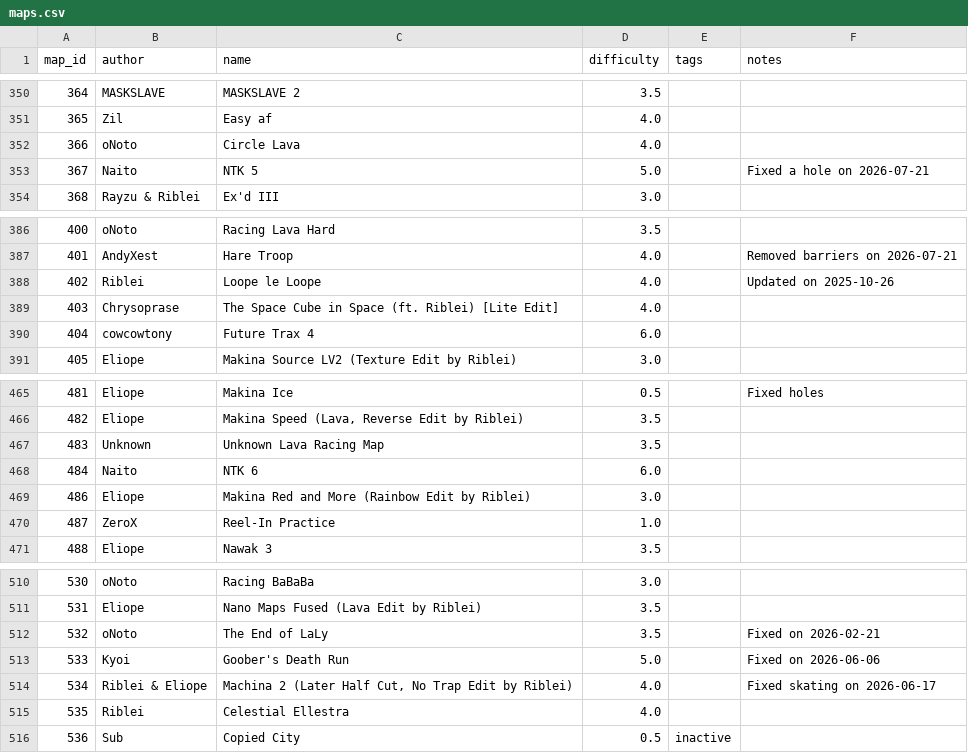
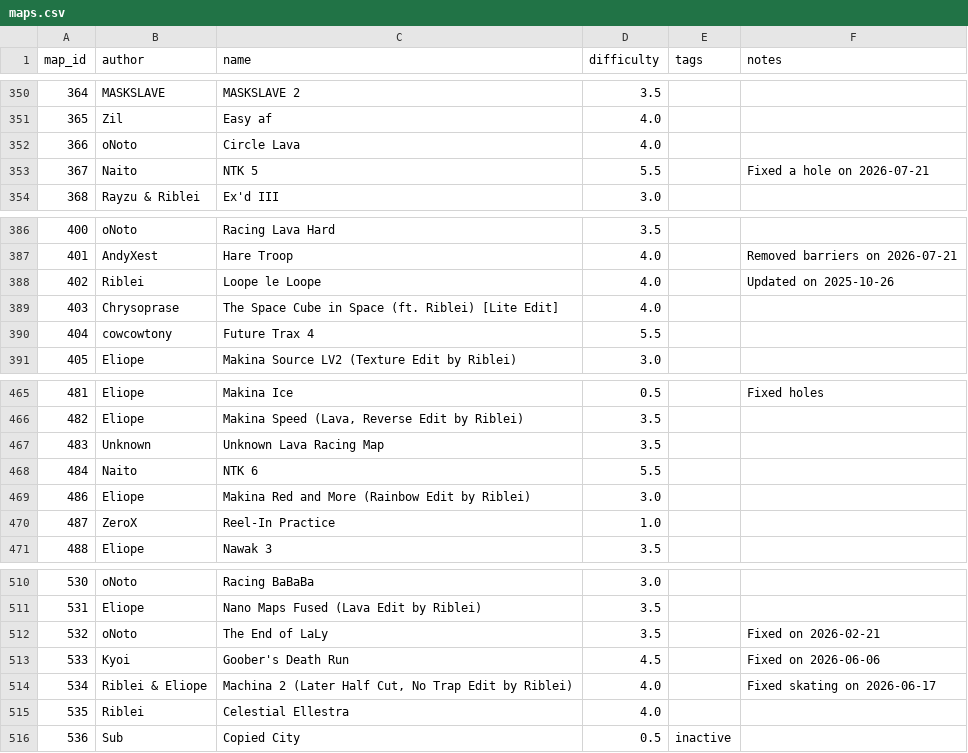
Before and after one commit to vv4t/Aottg2-Racing-Maps, a CSV file: maps.csv, drawn as a sheet; only a part is shown, gaps mark what is left out; the diff covers the shown part only.

```diff
--- a/maps.csv
+++ b/maps.csv
@@ -352,3 +352,3 @@ map_id|author|name|difficulty|tags|notes
 366|oNoto|Circle Lava|4.0||
-367|Naito|NTK 5|5.0||Fixed a hole on 2026-07-21
+367|Naito|NTK 5|5.5||Fixed a hole on 2026-07-21
 368|Rayzu & Riblei|Ex'd III|3.0||
@@ -389,3 +389,3 @@ map_id|author|name|difficulty|tags|notes
 403|Chrysoprase|The Space Cube in Space (ft. Riblei) [Lite Edit]|4.0||
-404|cowcowtony|Future Trax 4|6.0||
+404|cowcowtony|Future Trax 4|5.5||
 405|Eliope|Makina Source LV2 (Texture Edit by Riblei)|3.0||
@@ -467,3 +467,3 @@ map_id|author|name|difficulty|tags|notes
 483|Unknown|Unknown Lava Racing Map|3.5||
-484|Naito|NTK 6|6.0||
+484|Naito|NTK 6|5.5||
 486|Eliope|Makina Red and More (Rainbow Edit by Riblei)|3.0||
@@ -512,3 +512,3 @@ map_id|author|name|difficulty|tags|notes
 532|oNoto|The End of LaLy|3.5||Fixed on 2026-02-21
-533|Kyoi|Goober's Death Run|5.0||Fixed on 2026-06-06
+533|Kyoi|Goober's Death Run|4.5||Fixed on 2026-06-06
 534|Riblei & Eliope|Machina 2 (Later Half Cut, No Trap Edit by Riblei)|4.0||Fixed skating on 2026-06-17
```
Also changed, not shown: 8 edited cells elsewhere in this file.
